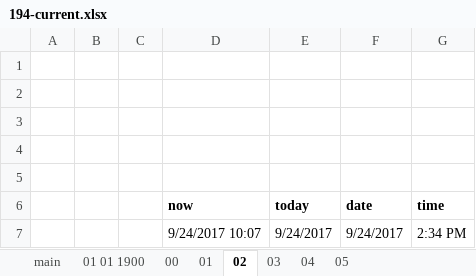
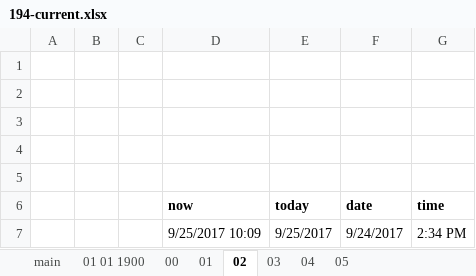
Before and after one commit to GoesToEleven/microsoft-excel, an Excel workbook: 02-intermediate/194-current.xlsx, sheet 02, drawn as a sheet; values as stored, in another font and other column widths than the file's, no borders; the diff names each change by its address in the sheet, - before the commit and + after, or states it on an @@ line.

```diff
--- a/02-intermediate/194-current.xlsx (sheet 02)
+++ b/02-intermediate/194-current.xlsx (sheet 02)
-D7 (now): 9/24/2017 10:07
+D7 (now): 9/25/2017 10:09
-E7 (today): 9/24/2017
+E7 (today): 9/25/2017
```
Also changed, not shown: sheet 05, sheet 04, sheet 03, sheet 01, 02-intermediate/000-func-index.xlsx, 02-intermediate/193-dates-times.xlsx, 26 other files.
